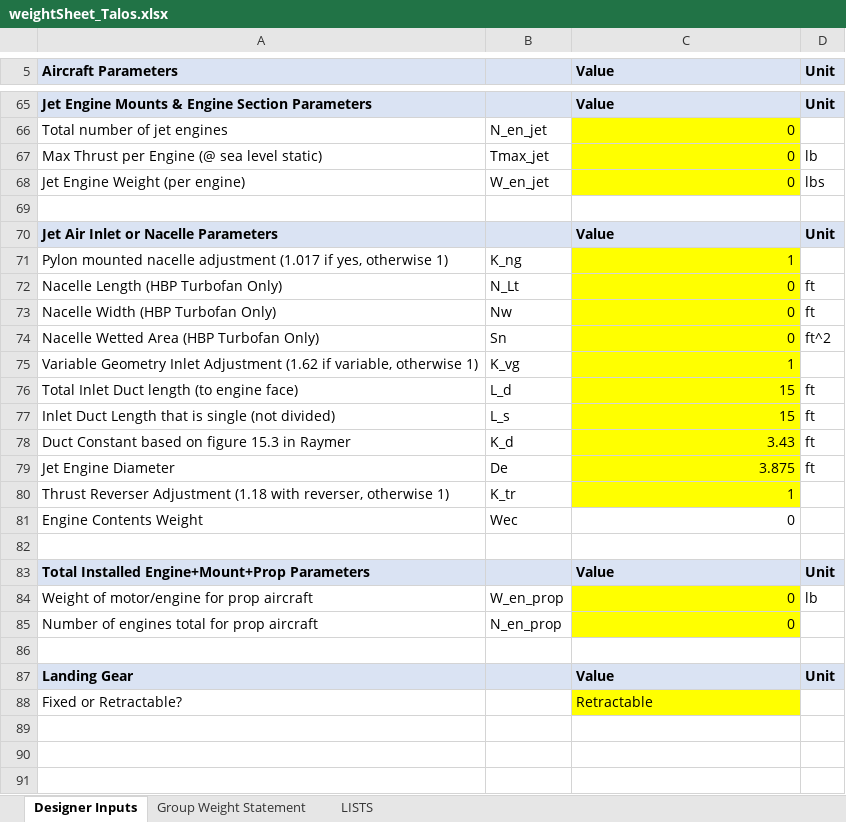
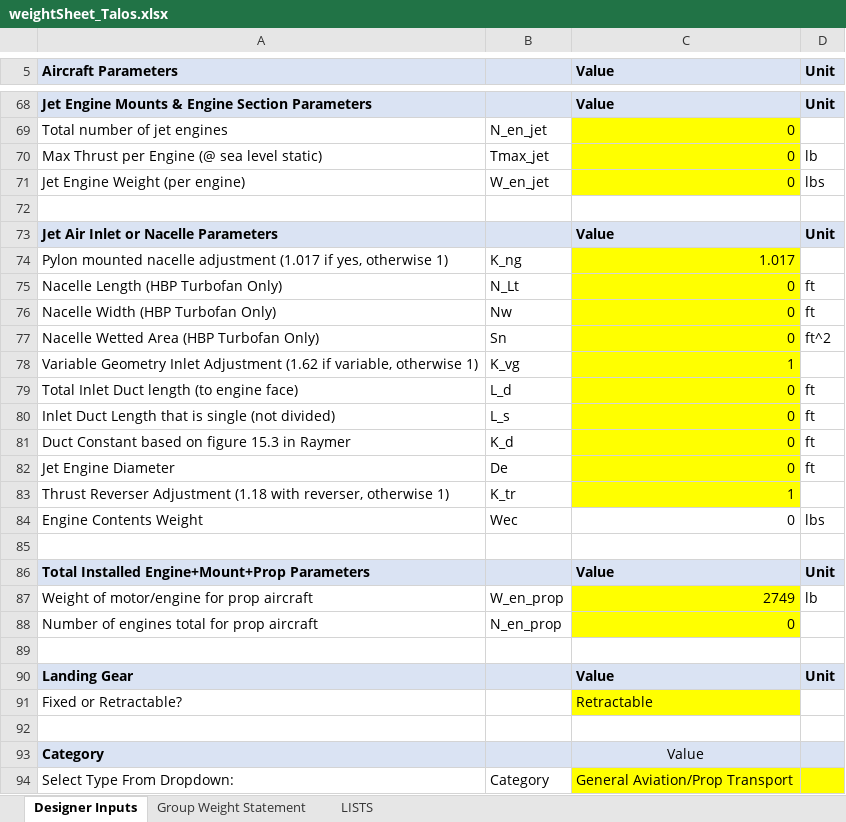
Before and after one commit to Bobbym33/Firefighting-Fishy-ASEN-4138-Aircraft-Design, an Excel workbook: weightSheet_Talos.xlsx, sheet Designer Inputs, drawn as a sheet; only a part is shown, gaps mark what is left out; values as stored, in another font and other column widths than the file's, no borders; charts and pictures not drawn; addresses are those after the commit; the diff covers the shown part only; the diff names each change by its address in the sheet, - before the commit and + after, or states it on an @@ line.

```diff
--- a/weightSheet_Talos.xlsx (sheet Designer Inputs)
+++ b/weightSheet_Talos.xlsx (sheet Designer Inputs)
-C74 (Value): 1
+C74 (Value): 1.017
-C79:C80 (Value): 15
+C79:C80 (Value): 0
-C81 (Value): 3.43
+C81 (Value): 0
-C82 (Value): 3.875
+C82 (Value): 0
-D84 (Unit): (empty)
+D84 (Unit): lbs
-C87 (Value): 0
+C87 (Value): 2749
+row 92: (empty)
+row 93: Category |  | Value
+row 94: Select Type From Dropdown: | Category | General Aviation/Prop Transport
```
Also changed, not shown: 4 added rows, 1 removed row and 3 edited cells elsewhere in this sheet, sheet Group Weight Statement, formulas that keep their value, charts or pictures.
